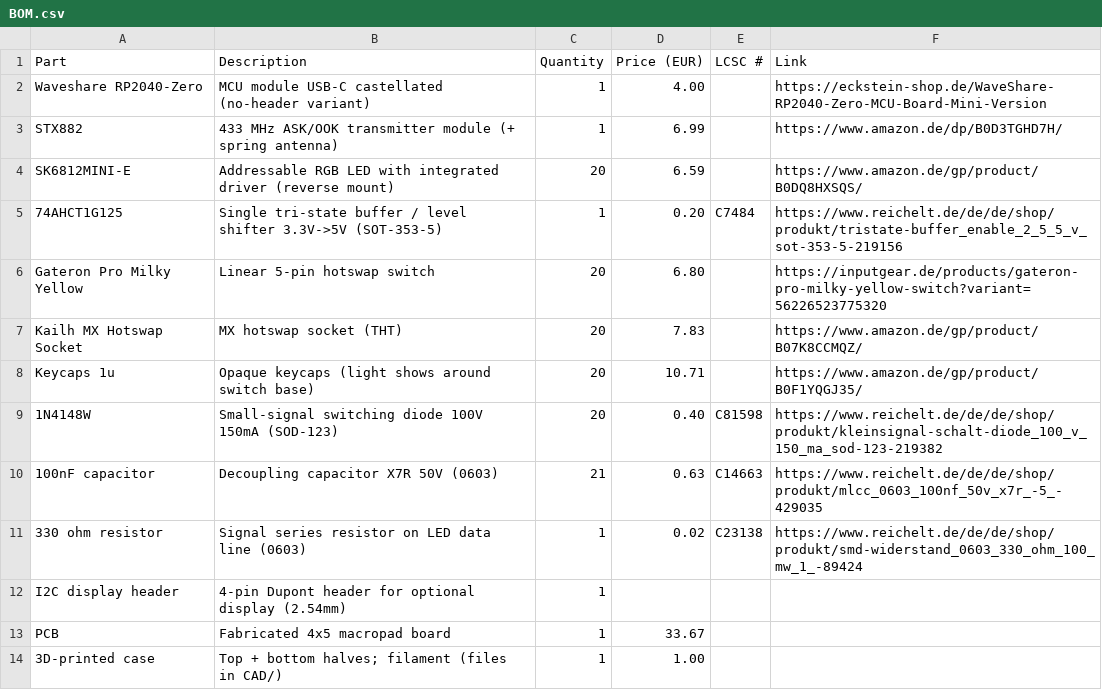
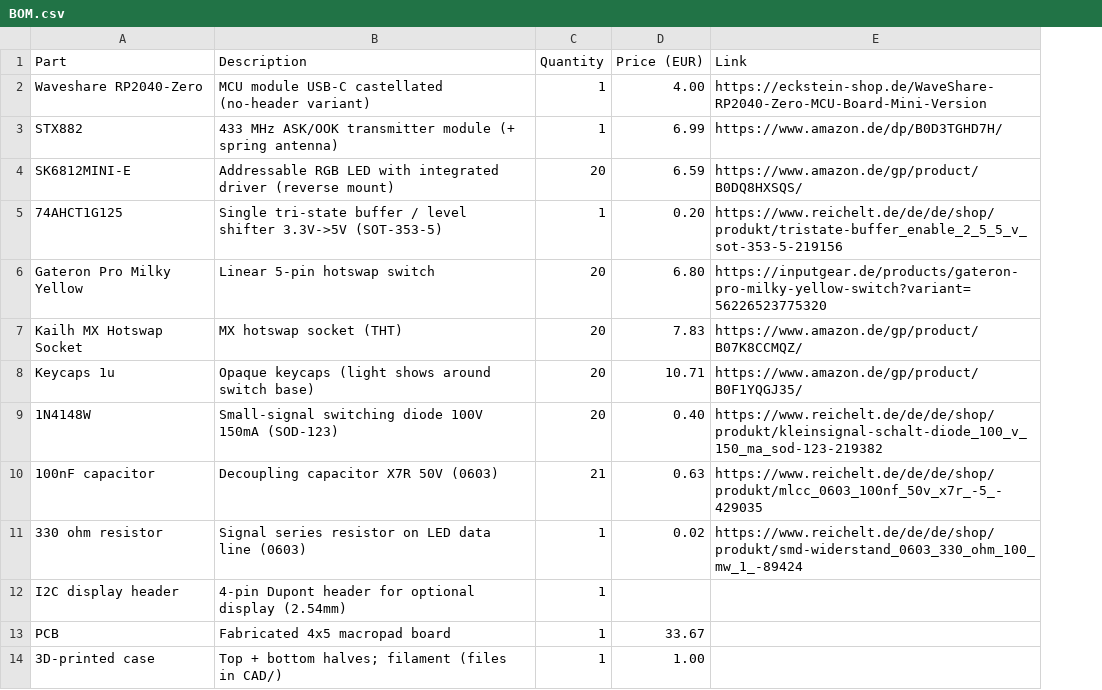
Before and after one commit to larshasstdas/4x5-Makropad-with-433Mhz-transmitter, a CSV file: BOM.csv, drawn as a sheet; the diff names each change by its address in the sheet, - before the commit and + after, or states it on an @@ line.

Commit message:
changed BOM

```diff
--- a/BOM.csv
+++ b/BOM.csv
-column E (LCSC #), rows 5-11: C7484 |  |  |  | C81598 | C14663 | C23138
```
